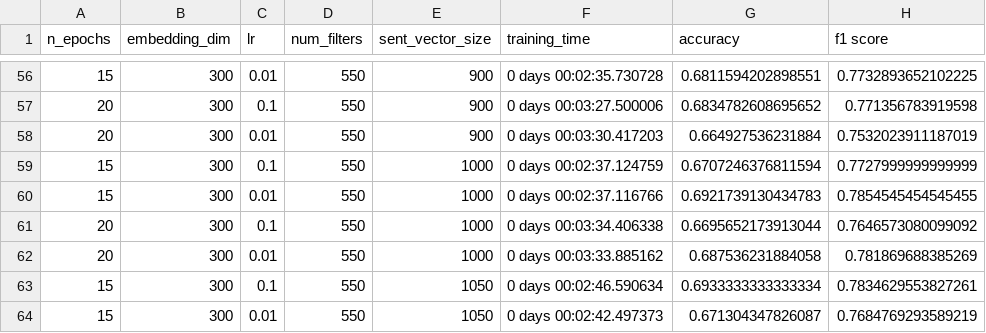
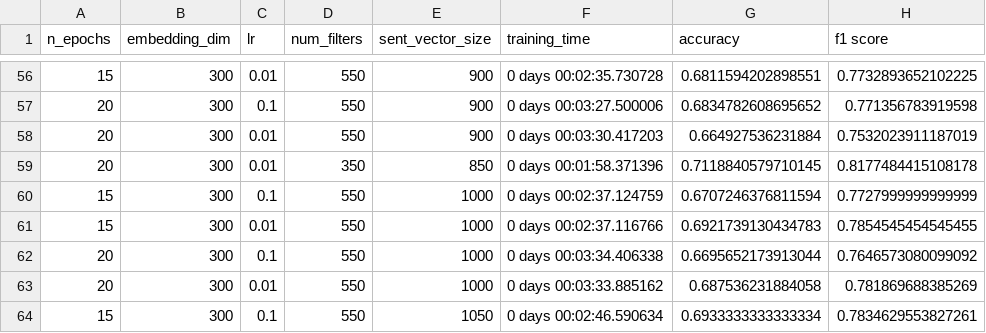
Before and after one commit to mikepettenato/cs-598-dl4health-final-project, a CSV file: results/config-stanza-google.csv, drawn as a sheet; only a part is shown, gaps mark what is left out; the shorter side is filled out with more unchanged rows; the diff names each change by its address in the sheet, - before the commit and + after, or states it on an @@ line.

```diff
--- a/results/config-stanza-google.csv
+++ b/results/config-stanza-google.csv
+row 59: 20 | 300 | 0.01 | 350 | 850 | 0 days 00:01:58.371396 | 0.7118840579710145 | 0.8177484415108178
```
Also changed, not shown: 1 other file.
